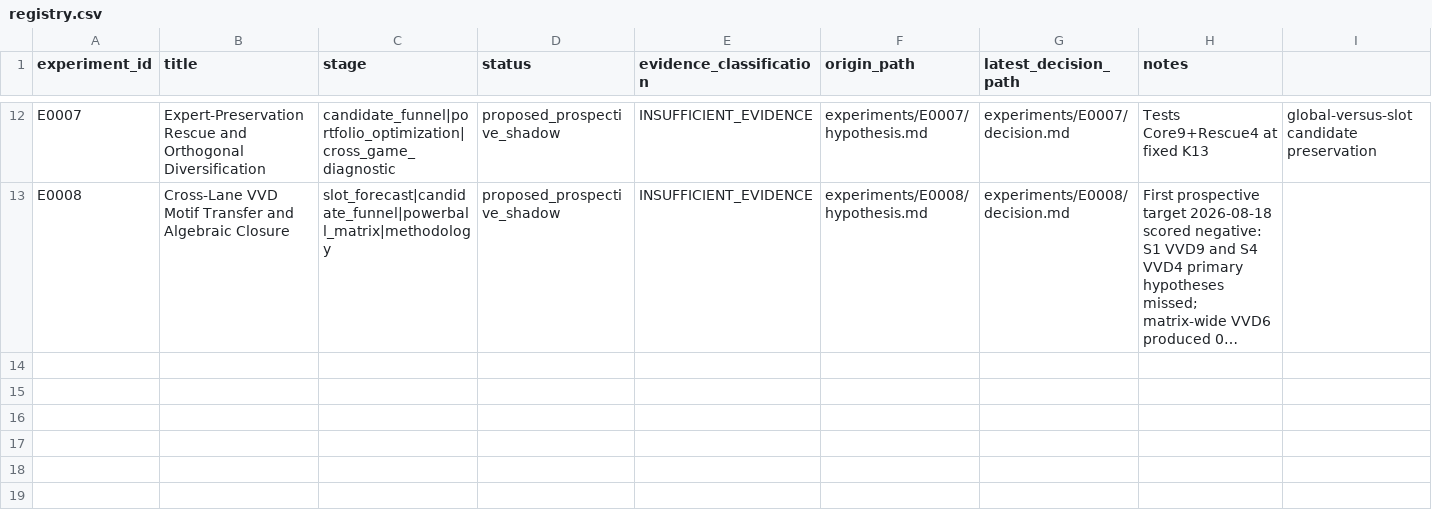
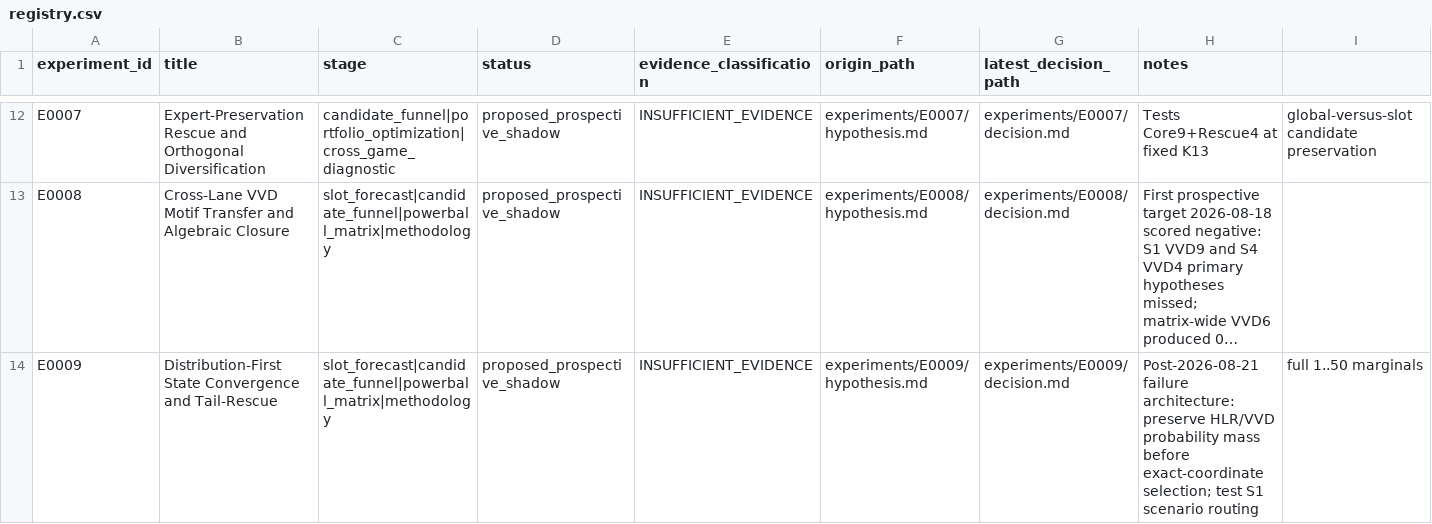
Before and after one commit to MJohnstonAI/Hybrid-Expert-Prediction-System, a CSV file: experiments/registry.csv, drawn as a sheet; only a part is shown, gaps mark what is left out; long unchanged cells end in …; rows hold the shown columns only; the diff names each change by its address in the sheet, - before the commit and + after, or states it on an @@ line.

Commit message:
Register E0009 distribution-first convergence experiment

```diff
--- a/experiments/registry.csv
+++ b/experiments/registry.csv
+row 14: E0009 | Distribution-First State Convergence and Tail-Rescue | slot_forecast|candidate_funnel|powerball_matrix|methodology | proposed_prospective_shadow | INSUFFICIENT_EVIDENCE | experiments/E0009/hypothesis.md | experiments/E0009/decision.md | Post-2026-08-21 failure architecture: preserve HLR/VVD probability mass before exact-coordinate selection; test S1 scenario routing | full 1..50 marginals
```
